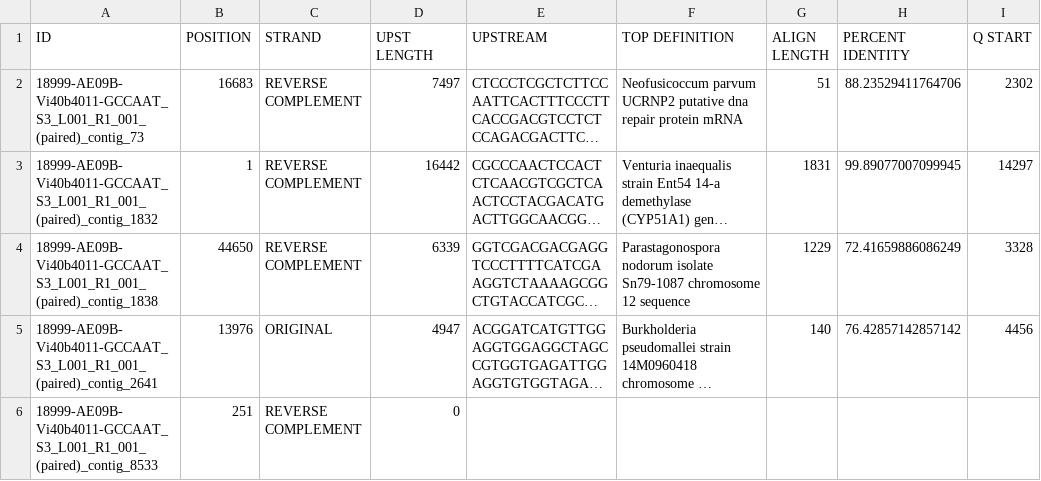
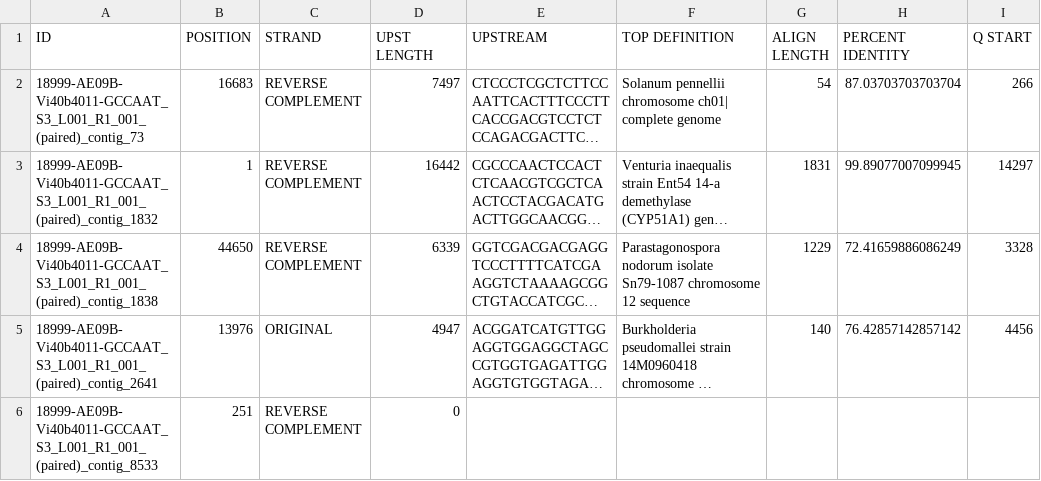
Before and after one commit to yelgorf512/csc_480_Biostatistics, a CSV file: blast_results_2.csv, drawn as a sheet; long unchanged cells end in …; the diff names each change by its address in the sheet, - before the commit and + after, or states it on an @@ line.

Commit message:
Added more recent blast_results_2
One of the BLAST results changed from the original uploaded file when I ran it more recently.

```diff
--- a/blast_results_2.csv
+++ b/blast_results_2.csv
-F2 (TOP DEFINITION): Neofusicoccum parvum UCRNP2 putative dna repair protein mRNA
+F2 (TOP DEFINITION): Solanum pennellii chromosome ch01| complete genome
-G2 (ALIGN LENGTH): 51
+G2 (ALIGN LENGTH): 54
-H2 (PERCENT IDENTITY): 88.23529411764706
+H2 (PERCENT IDENTITY): 87.03703703703704
-I2 (Q START): 2302
+I2 (Q START): 266
```
